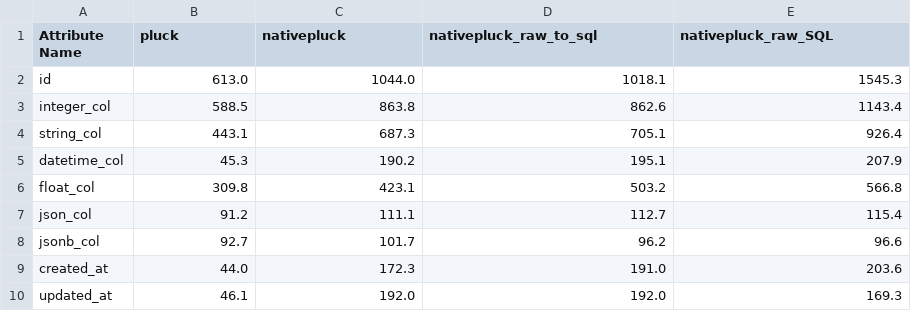
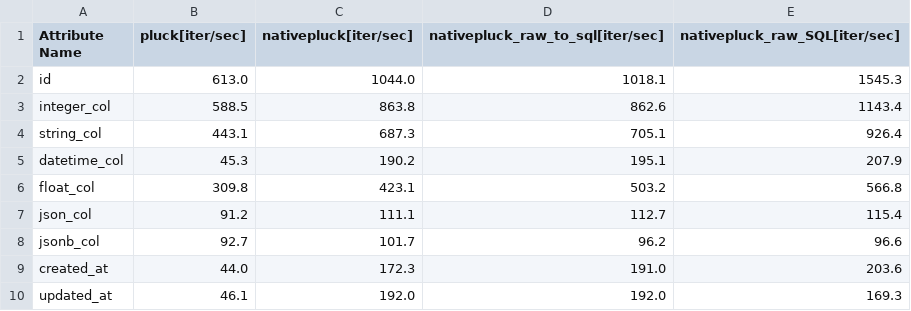
Before and after one commit to ohaddahan/csv_depo, a CSV file: runtime.csv, drawn as a sheet.

Commit message:
Update runtime.csv

```diff
--- a/runtime.csv
+++ b/runtime.csv
@@ -1,2 +1,2 @@
-Attribute Name, pluck, nativepluck, nativepluck_raw_to_sql, nativepluck_raw_SQL
+Attribute Name, pluck[iter/sec], nativepluck[iter/sec], nativepluck_raw_to_sql[iter/sec], nativepluck_raw_SQL[iter/sec]
 id,613.0,1044.0,1018.1,1545.3
```
